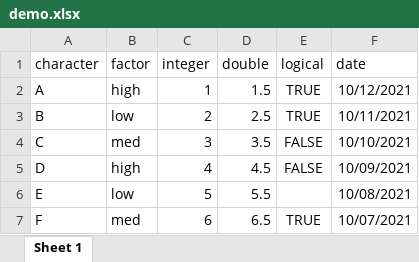
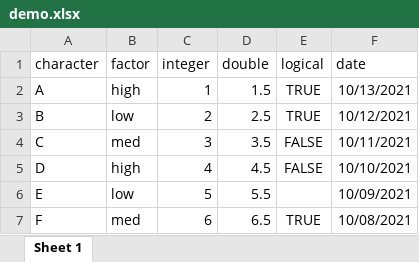
Before and after one commit to PsyTeachR/ads-v1, an Excel workbook: book/data/demo.xlsx, sheet Sheet 1, drawn as a sheet; values as stored, in another font and other column widths than the file's, no borders; the diff names each change by its address in the sheet, - before the commit and + after, or states it on an @@ line.

```diff
--- a/book/data/demo.xlsx (sheet Sheet 1)
+++ b/book/data/demo.xlsx (sheet Sheet 1)
-F2 (date): 10/12/2021
+F2 (date): 10/13/2021
-F3 (date): 10/11/2021
+F3 (date): 10/12/2021
-F4 (date): 10/10/2021
+F4 (date): 10/11/2021
-F5 (date): 10/09/2021
+F5 (date): 10/10/2021
-F6 (date): 10/08/2021
+F6 (date): 10/09/2021
-F7 (date): 10/07/2021
+F7 (date): 10/08/2021
```
Also changed, not shown: docs/data/demo.xlsx, 49 other files.
